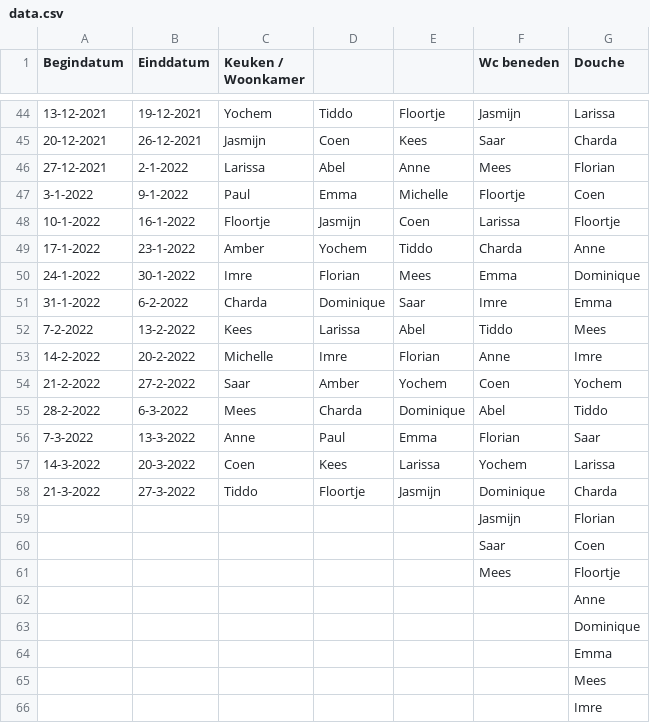
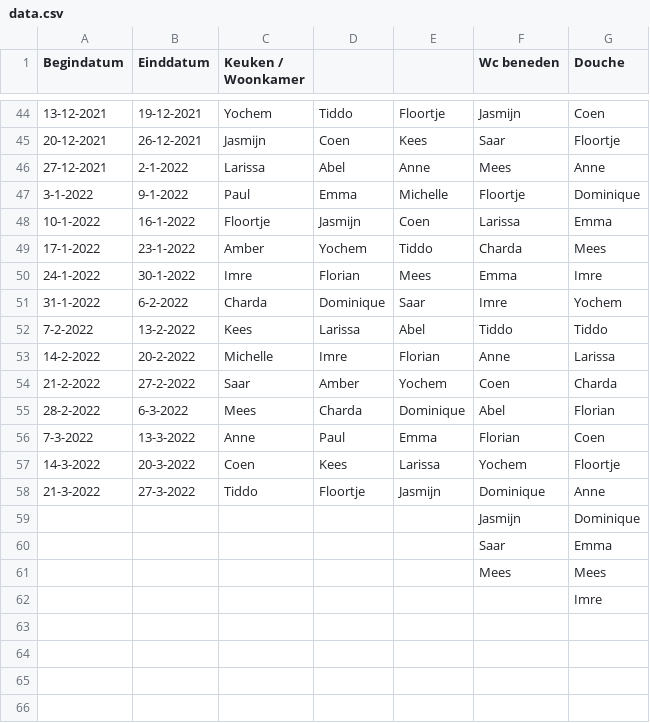
Before and after one commit to yochem/weektaak, a CSV file: data.csv, drawn as a sheet; only a part is shown, gaps mark what is left out; the diff covers the shown part only.

```diff
--- a/data.csv
+++ b/data.csv
@@ -44,23 +44,19 @@ Begindatum,Einddatum,Keuken / Woonkamer,,,Wc beneden,Douche
-13-12-2021,19-12-2021,Yochem,Tiddo,Floortje,Jasmijn,Larissa
-20-12-2021,26-12-2021,Jasmijn,Coen,Kees,Saar,Charda
-27-12-2021,2-1-2022,Larissa,Abel,Anne,Mees,Florian
-3-1-2022,9-1-2022,Paul,Emma,Michelle,Floortje,Coen
-10-1-2022,16-1-2022,Floortje,Jasmijn,Coen,Larissa,Floortje
-17-1-2022,23-1-2022,Amber,Yochem,Tiddo,Charda,Anne
-24-1-2022,30-1-2022,Imre,Florian,Mees,Emma,Dominique
-31-1-2022,6-2-2022,Charda,Dominique,Saar,Imre,Emma
-7-2-2022,13-2-2022,Kees,Larissa,Abel,Tiddo,Mees
-14-2-2022,20-2-2022,Michelle,Imre,Florian,Anne,Imre
-21-2-2022,27-2-2022,Saar,Amber,Yochem,Coen,Yochem
-28-2-2022,6-3-2022,Mees,Charda,Dominique,Abel,Tiddo
-7-3-2022,13-3-2022,Anne,Paul,Emma,Florian,Saar
-14-3-2022,20-3-2022,Coen,Kees,Larissa,Yochem,Larissa
-21-3-2022,27-3-2022,Tiddo,Floortje,Jasmijn,Dominique,Charda
-,,,,,Jasmijn,Florian
-,,,,,Saar,Coen
-,,,,,Mees,Floortje
-,,,,,,Anne
-,,,,,,Dominique
-,,,,,,Emma
-,,,,,,Mees
+13-12-2021,19-12-2021,Yochem,Tiddo,Floortje,Jasmijn,Coen
+20-12-2021,26-12-2021,Jasmijn,Coen,Kees,Saar,Floortje
+27-12-2021,2-1-2022,Larissa,Abel,Anne,Mees,Anne
+3-1-2022,9-1-2022,Paul,Emma,Michelle,Floortje,Dominique
+10-1-2022,16-1-2022,Floortje,Jasmijn,Coen,Larissa,Emma
+17-1-2022,23-1-2022,Amber,Yochem,Tiddo,Charda,Mees
+24-1-2022,30-1-2022,Imre,Florian,Mees,Emma,Imre
+31-1-2022,6-2-2022,Charda,Dominique,Saar,Imre,Yochem
+7-2-2022,13-2-2022,Kees,Larissa,Abel,Tiddo,Tiddo
+14-2-2022,20-2-2022,Michelle,Imre,Florian,Anne,Larissa
+21-2-2022,27-2-2022,Saar,Amber,Yochem,Coen,Charda
+28-2-2022,6-3-2022,Mees,Charda,Dominique,Abel,Florian
+7-3-2022,13-3-2022,Anne,Paul,Emma,Florian,Coen
+14-3-2022,20-3-2022,Coen,Kees,Larissa,Yochem,Floortje
+21-3-2022,27-3-2022,Tiddo,Floortje,Jasmijn,Dominique,Anne
+,,,,,Jasmijn,Dominique
+,,,,,Saar,Emma
+,,,,,Mees,Mees
 ,,,,,,Imre
```
Also changed, not shown: 27 edited cells elsewhere in this file.
